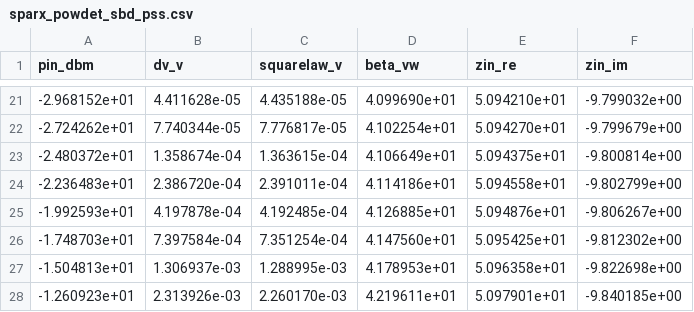
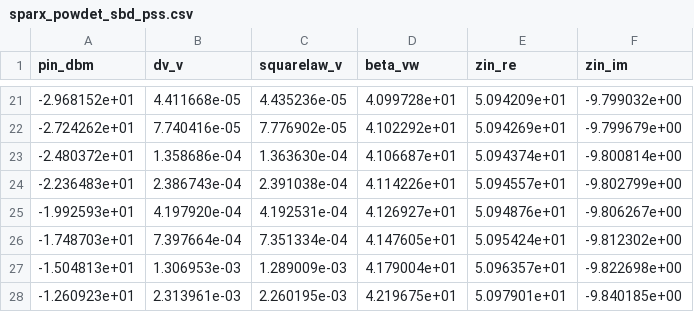
Before and after one commit to iic-jku/SG13CMOS_SPARX, a CSV file: testbenches/xschem/plot_simulations/data/sparx_powdet_sbd_pss.csv, drawn as a sheet; only a part is shown, gaps mark what is left out; the diff covers the shown part only.

```diff
--- a/testbenches/xschem/plot_simulations/data/sparx_powdet_sbd_pss.csv
+++ b/testbenches/xschem/plot_simulations/data/sparx_powdet_sbd_pss.csv
@@ -21,8 +21,8 @@ pin_dbm,dv_v,squarelaw_v,beta_vw,zin_re,zin_im
--2.968152e+01,4.411628e-05,4.435188e-05,4.099690e+01,5.094210e+01,-9.799032e+00
--2.724262e+01,7.740344e-05,7.776817e-05,4.102254e+01,5.094270e+01,-9.799679e+00
--2.480372e+01,1.358674e-04,1.363615e-04,4.106649e+01,5.094375e+01,-9.800814e+00
--2.236483e+01,2.386720e-04,2.391011e-04,4.114186e+01,5.094558e+01,-9.802799e+00
--1.992593e+01,4.197878e-04,4.192485e-04,4.126885e+01,5.094876e+01,-9.806267e+00
--1.748703e+01,7.397584e-04,7.351254e-04,4.147560e+01,5.095425e+01,-9.812302e+00
--1.504813e+01,1.306937e-03,1.288995e-03,4.178953e+01,5.096358e+01,-9.822698e+00
--1.260923e+01,2.313926e-03,2.260170e-03,4.219611e+01,5.097901e+01,-9.840185e+00
+-2.968152e+01,4.411668e-05,4.435236e-05,4.099728e+01,5.094209e+01,-9.799032e+00
+-2.724262e+01,7.740416e-05,7.776902e-05,4.102292e+01,5.094269e+01,-9.799679e+00
+-2.480372e+01,1.358686e-04,1.363630e-04,4.106687e+01,5.094374e+01,-9.800814e+00
+-2.236483e+01,2.386743e-04,2.391038e-04,4.114226e+01,5.094557e+01,-9.802799e+00
+-1.992593e+01,4.197920e-04,4.192531e-04,4.126927e+01,5.094876e+01,-9.806267e+00
+-1.748703e+01,7.397664e-04,7.351334e-04,4.147605e+01,5.095424e+01,-9.812302e+00
+-1.504813e+01,1.306953e-03,1.289009e-03,4.179004e+01,5.096357e+01,-9.822698e+00
+-1.260923e+01,2.313961e-03,2.260195e-03,4.219675e+01,5.097901e+01,-9.840185e+00
```
Also changed, not shown: 98 edited cells elsewhere in this file, testbenches/xschem/plot_simulations/data/sparx_powdet_sbd_nf_lo.csv, testbenches/xschem/plot_simulations/data/sparx_powdet_sbd_nf_lo_m16.csv, 33 other files.
